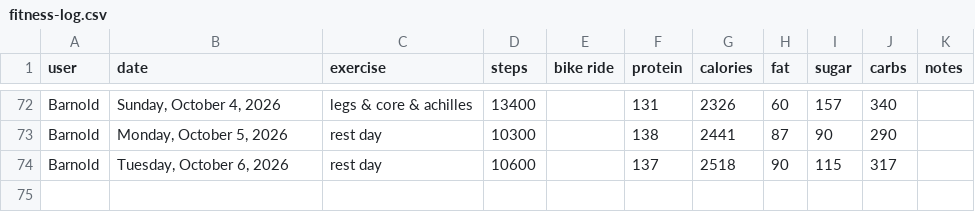
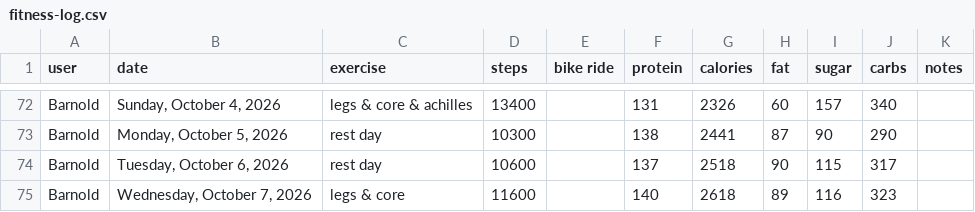
Before and after one commit to bcdatavis/fitness-tracker, a CSV file: log/fitness-log.csv, drawn as a sheet; only a part is shown, gaps mark what is left out; the diff names each change by its address in the sheet, - before the commit and + after, or states it on an @@ line.

Commit message:
Fitness Log Wednesday, October 7, 2026

```diff
--- a/log/fitness-log.csv
+++ b/log/fitness-log.csv
+row 75: Barnold | Wednesday, October 7, 2026 | legs & core | 11600 |  | 140 | 2618 | 89 | 116 | 323
```
